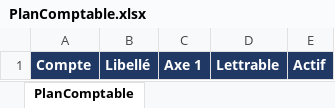
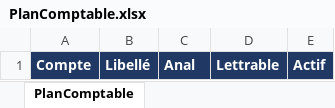
Before and after one commit to jlchabbat/ComptaJLC, an Excel workbook: Imports/modeles/PlanComptable.xlsx, sheet PlanComptable, drawn as a sheet; values as stored, in another font and other column widths than the file's, no borders; the diff names each change by its address in the sheet, - before the commit and + after, or states it on an @@ line.

```diff
--- a/Imports/modeles/PlanComptable.xlsx (sheet PlanComptable)
+++ b/Imports/modeles/PlanComptable.xlsx (sheet PlanComptable)
-C1: Axe 1
+C1: Anal
```
Also changed, not shown: Imports/modeles/Budget.xlsx, Imports/modeles/Ecritures.xlsx, 19 other files.
